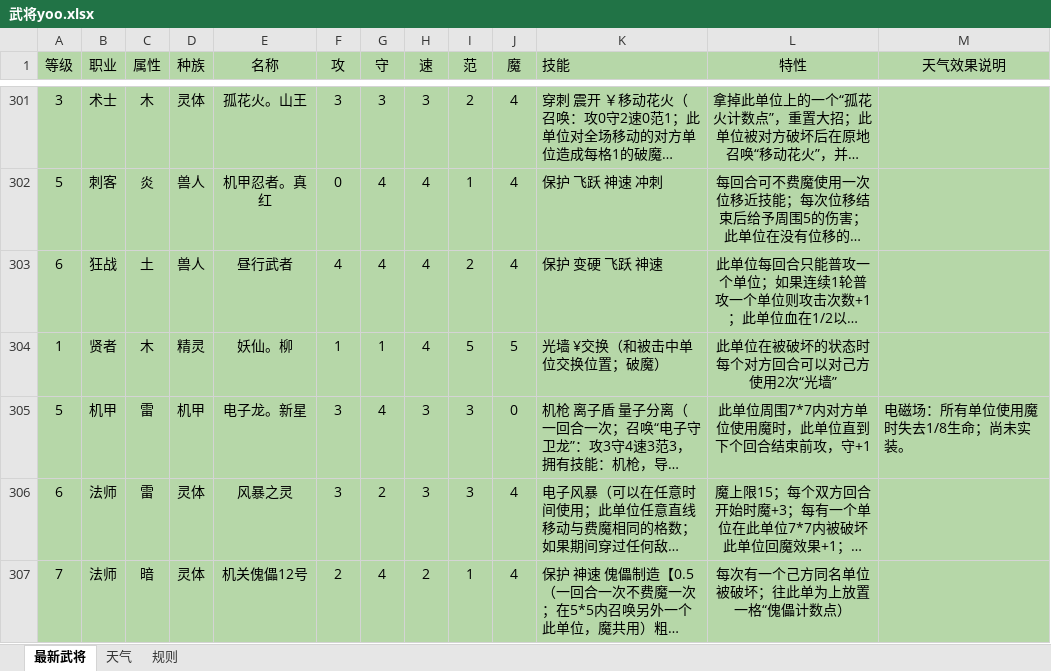
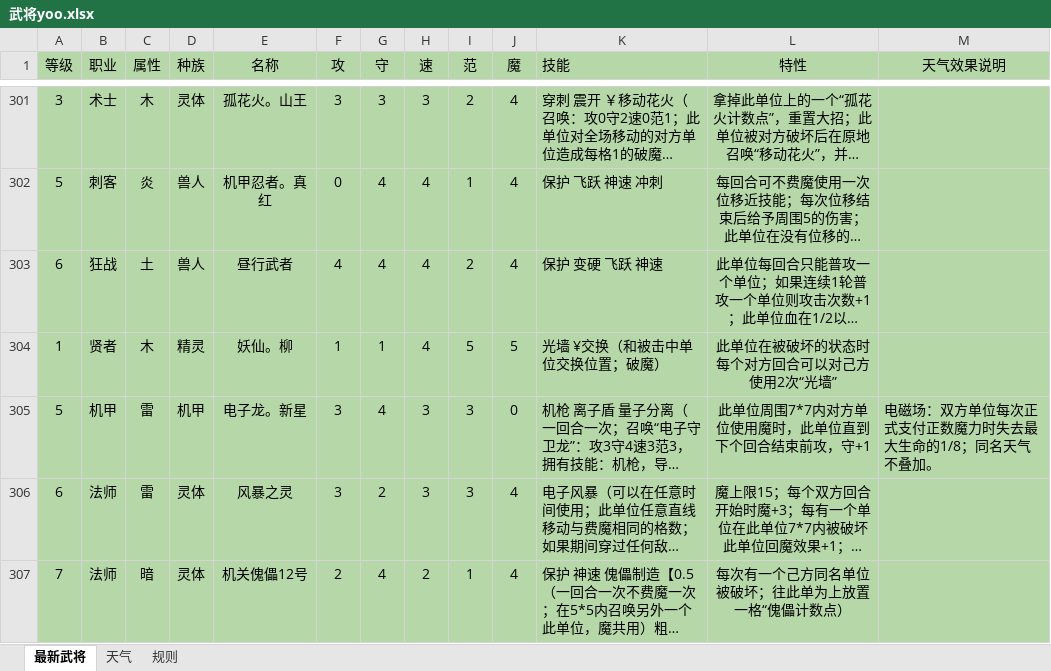
Before and after one commit to jiz148/wujiang_game, an Excel workbook: data/武将yoo.xlsx, sheet 最新武将, drawn as a sheet; only a part is shown, gaps mark what is left out; long unchanged cells end in …; values as stored, in another font and other column widths than the file's, no borders; the diff names each change by its address in the sheet, - before the commit and + after, or states it on an @@ line.

```diff
--- a/data/武将yoo.xlsx (sheet 最新武将)
+++ b/data/武将yoo.xlsx (sheet 最新武将)
-M305 (天气效果说明): 电磁场：所有单位使用魔时失去1/8生命；尚未实装。
+M305 (天气效果说明): 电磁场：双方单位每次正式支付正数魔力时失去最大生命的1/8；同名天气不叠加。
```
Also changed, not shown: docs/武将实现问题清单.xlsx, 29 other files.
